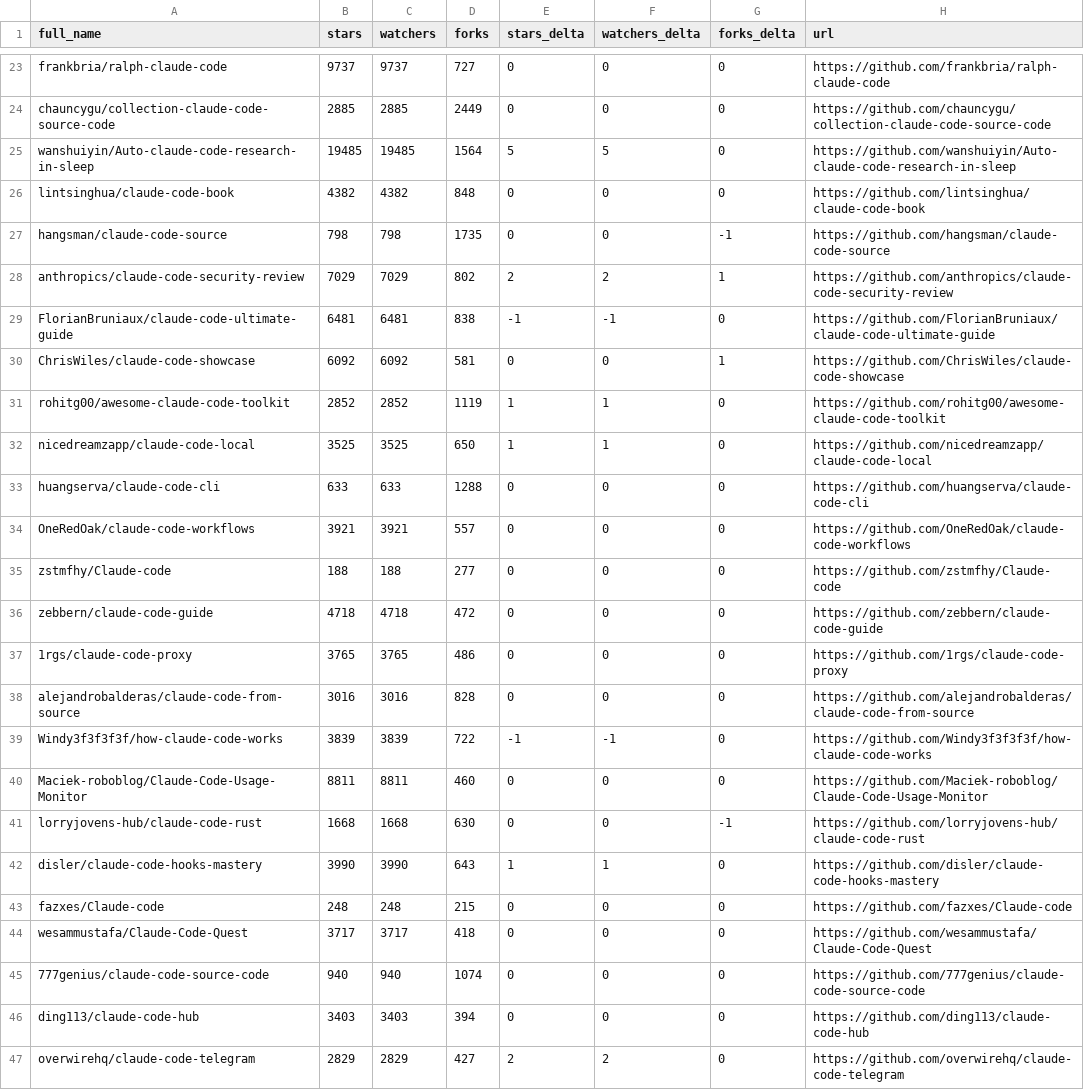
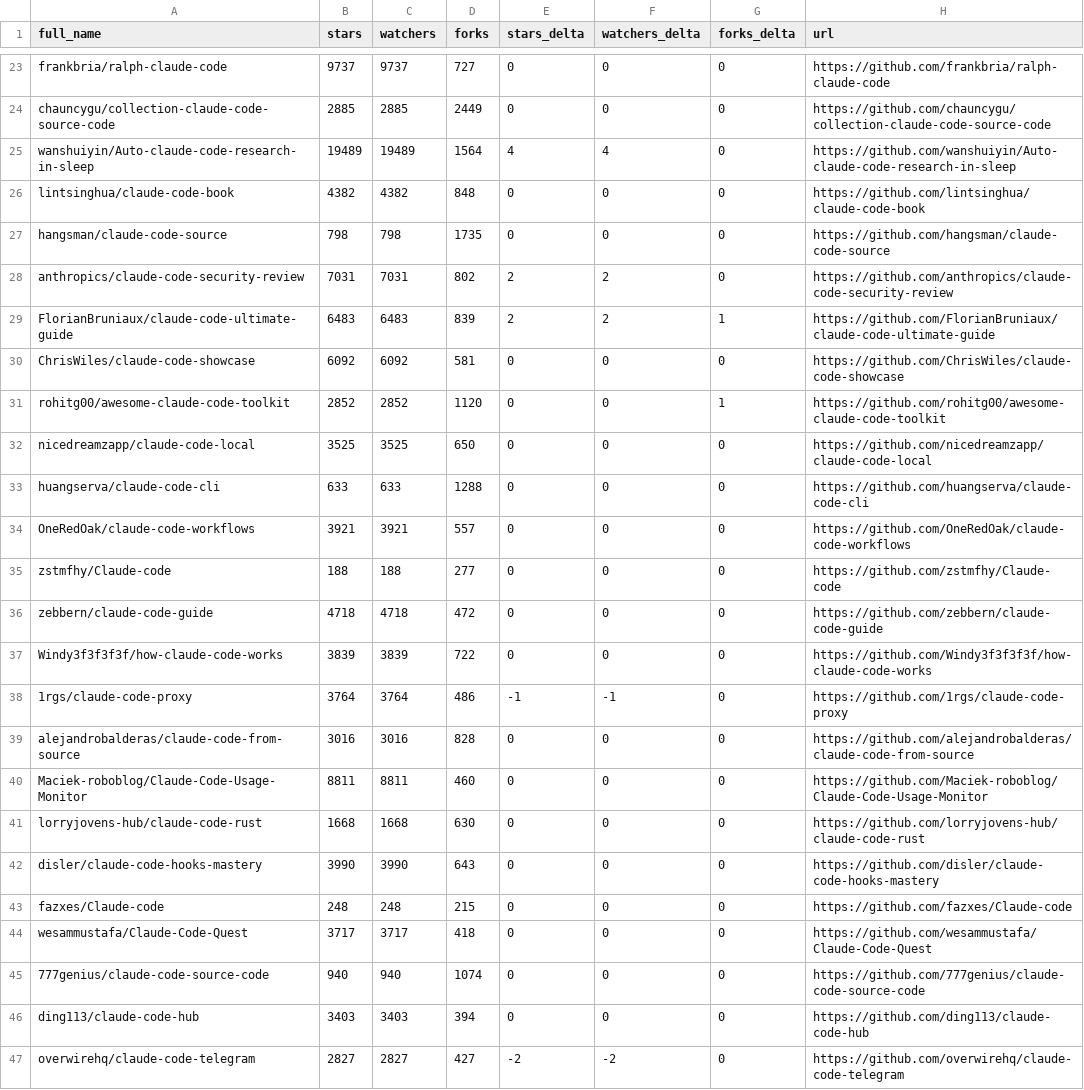
Before and after one commit to louis030195/awesome-claude-code, a CSV file: data/repo-ticker.csv, drawn as a sheet; only a part is shown, gaps mark what is left out; the diff covers the shown part only.

```diff
--- a/data/repo-ticker.csv
+++ b/data/repo-ticker.csv
@@ -24,10 +24,10 @@ frankbria/ralph-claude-code,9737,9737,727,0,0,0,https://github.com/frankbria/ral
 chauncygu/collection-claude-code-source-code,2885,2885,2449,0,0,0,https://github.com/chauncygu/collection-claude-code-source-code
-wanshuiyin/Auto-claude-code-research-in-sleep,19485,19485,1564,5,5,0,https://github.com/wanshuiyin/Auto-claude-code-research-in-sleep
+wanshuiyin/Auto-claude-code-research-in-sleep,19489,19489,1564,4,4,0,https://github.com/wanshuiyin/Auto-claude-code-research-in-sleep
 lintsinghua/claude-code-book,4382,4382,848,0,0,0,https://github.com/lintsinghua/claude-code-book
-hangsman/claude-code-source,798,798,1735,0,0,-1,https://github.com/hangsman/claude-code-source
-anthropics/claude-code-security-review,7029,7029,802,2,2,1,https://github.com/anthropics/claude-code-security-review
-FlorianBruniaux/claude-code-ultimate-guide,6481,6481,838,-1,-1,0,https://github.com/FlorianBruniaux/claude-code-ultimate-guide
-ChrisWiles/claude-code-showcase,6092,6092,581,0,0,1,https://github.com/ChrisWiles/claude-code-showcase
-rohitg00/awesome-claude-code-toolkit,2852,2852,1119,1,1,0,https://github.com/rohitg00/awesome-claude-code-toolkit
-nicedreamzapp/claude-code-local,3525,3525,650,1,1,0,https://github.com/nicedreamzapp/claude-code-local
+hangsman/claude-code-source,798,798,1735,0,0,0,https://github.com/hangsman/claude-code-source
+anthropics/claude-code-security-review,7031,7031,802,2,2,0,https://github.com/anthropics/claude-code-security-review
+FlorianBruniaux/claude-code-ultimate-guide,6483,6483,839,2,2,1,https://github.com/FlorianBruniaux/claude-code-ultimate-guide
+ChrisWiles/claude-code-showcase,6092,6092,581,0,0,0,https://github.com/ChrisWiles/claude-code-showcase
+rohitg00/awesome-claude-code-toolkit,2852,2852,1120,0,0,1,https://github.com/rohitg00/awesome-claude-code-toolkit
+nicedreamzapp/claude-code-local,3525,3525,650,0,0,0,https://github.com/nicedreamzapp/claude-code-local
 huangserva/claude-code-cli,633,633,1288,0,0,0,https://github.com/huangserva/claude-code-cli
@@ -36,8 +36,8 @@ zstmfhy/Claude-code,188,188,277,0,0,0,https://github.com/zstmfhy/Claude-code
 zebbern/claude-code-guide,4718,4718,472,0,0,0,https://github.com/zebbern/claude-code-guide
-1rgs/claude-code-proxy,3765,3765,486,0,0,0,https://github.com/1rgs/claude-code-proxy
+Windy3f3f3f3f/how-claude-code-works,3839,3839,722,0,0,0,https://github.com/Windy3f3f3f3f/how-claude-code-works
+1rgs/claude-code-proxy,3764,3764,486,-1,-1,0,https://github.com/1rgs/claude-code-proxy
 alejandrobalderas/claude-code-from-source,3016,3016,828,0,0,0,https://github.com/alejandrobalderas/claude-code-from-source
-Windy3f3f3f3f/how-claude-code-works,3839,3839,722,-1,-1,0,https://github.com/Windy3f3f3f3f/how-claude-code-works
 Maciek-roboblog/Claude-Code-Usage-Monitor,8811,8811,460,0,0,0,https://github.com/Maciek-roboblog/Claude-Code-Usage-Monitor
-lorryjovens-hub/claude-code-rust,1668,1668,630,0,0,-1,https://github.com/lorryjovens-hub/claude-code-rust
-disler/claude-code-hooks-mastery,3990,3990,643,1,1,0,https://github.com/disler/claude-code-hooks-mastery
+lorryjovens-hub/claude-code-rust,1668,1668,630,0,0,0,https://github.com/lorryjovens-hub/claude-code-rust
+disler/claude-code-hooks-mastery,3990,3990,643,0,0,0,https://github.com/disler/claude-code-hooks-mastery
 fazxes/Claude-code,248,248,215,0,0,0,https://github.com/fazxes/Claude-code
@@ -46,2 +46,2 @@ wesammustafa/Claude-Code-Quest,3717,3717,418,0,0,0,https://github.com/wesammusta
 ding113/claude-code-hub,3403,3403,394,0,0,0,https://github.com/ding113/claude-code-hub
-overwirehq/claude-code-telegram,2829,2829,427,2,2,0,https://github.com/overwirehq/claude-code-telegram
+overwirehq/claude-code-telegram,2827,2827,427,-2,-2,0,https://github.com/overwirehq/claude-code-telegram
```
Also changed, not shown: 3 added rows, 3 removed rows, 2 moved rows and 102 edited cells elsewhere in this file, 2 other files.
